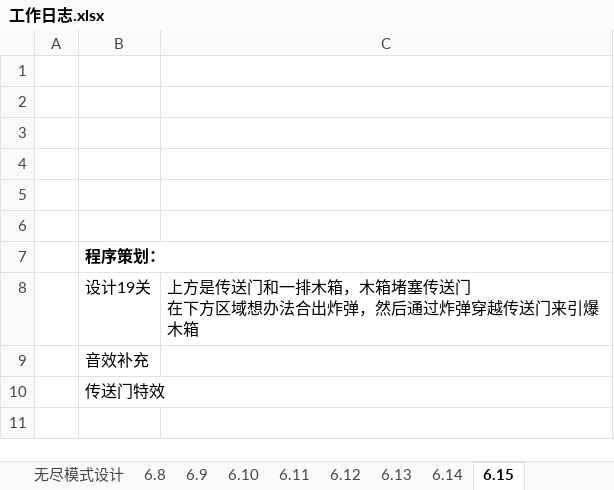
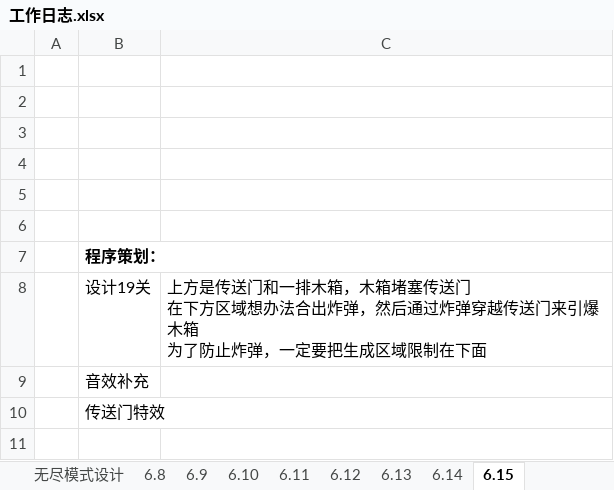
Before and after one commit to liujin-max/WxGame, an Excel workbook: 口袋猫猫/工作日志.xlsx, sheet 6.15, drawn as a sheet; only a part is shown; values as stored, in another font and other column widths than the file's, no borders; ↵ is a line break in a cell; the diff names each change by its address in the sheet, - before the commit and + after, or states it on an @@ line.

```diff
--- a/口袋猫猫/工作日志.xlsx (sheet 6.15)
+++ b/口袋猫猫/工作日志.xlsx (sheet 6.15)
-C8: …引爆木箱
+C8: …引爆木箱 ↵ 为了防止炸弹，一定要把生成区域限制在下面
```
Also changed, not shown: 8 other files.
